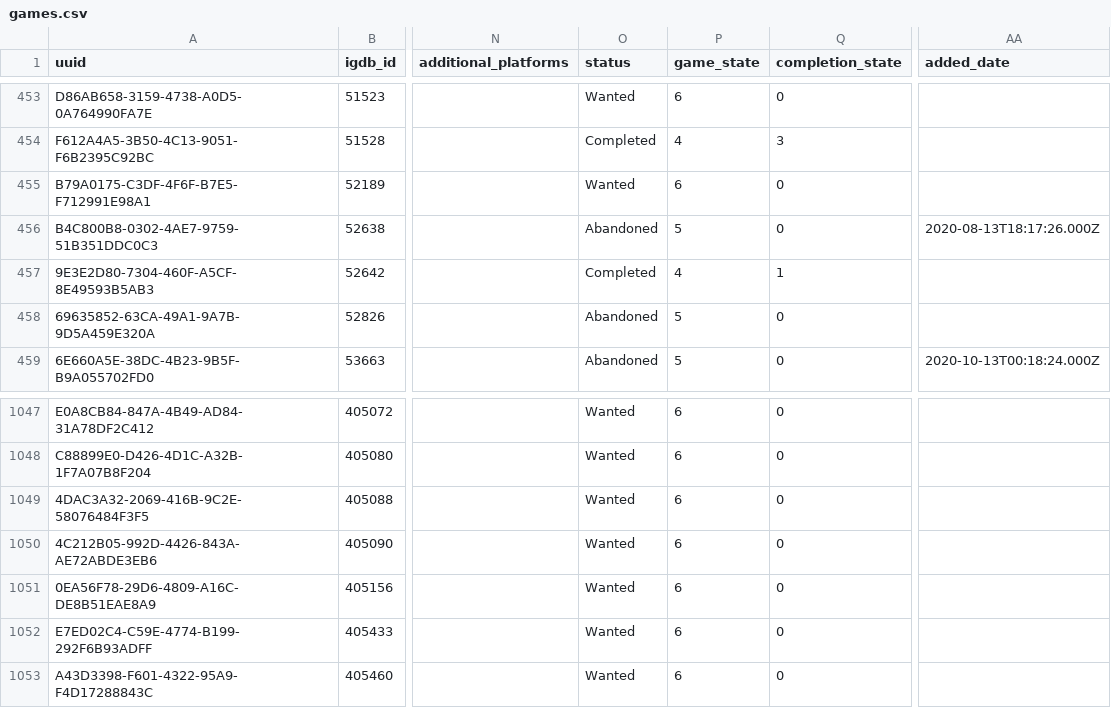
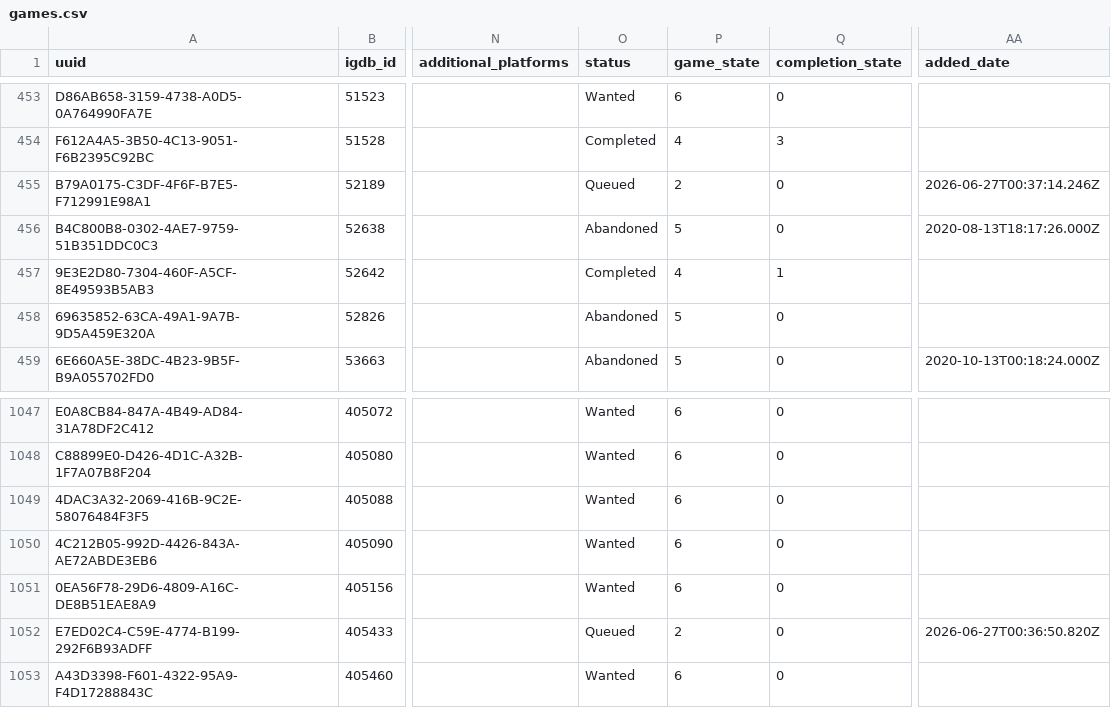
Before and after one commit to josh/gametrack-data, a CSV file: games.csv, drawn as a sheet; only a part is shown, gaps mark what is left out; the diff names each change by its address in the sheet, - before the commit and + after, or states it on an @@ line.

Commit message:
Update data

```diff
--- a/games.csv
+++ b/games.csv
-O455 (status): Wanted
+O455 (status): Queued
-P455 (game_state): 6
+P455 (game_state): 2
-AA455 (added_date): (empty)
+AA455 (added_date): 2026-06-27T00:37:14.246Z
-O1052 (status): Wanted
+O1052 (status): Queued
-P1052 (game_state): 6
+P1052 (game_state): 2
-AA1052 (added_date): (empty)
+AA1052 (added_date): 2026-06-27T00:36:50.820Z
```
